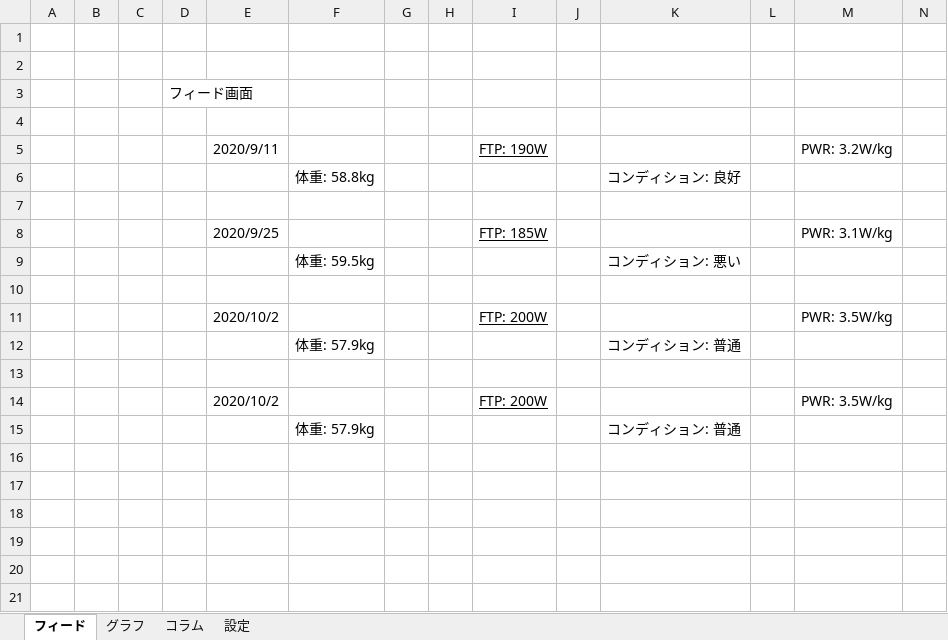
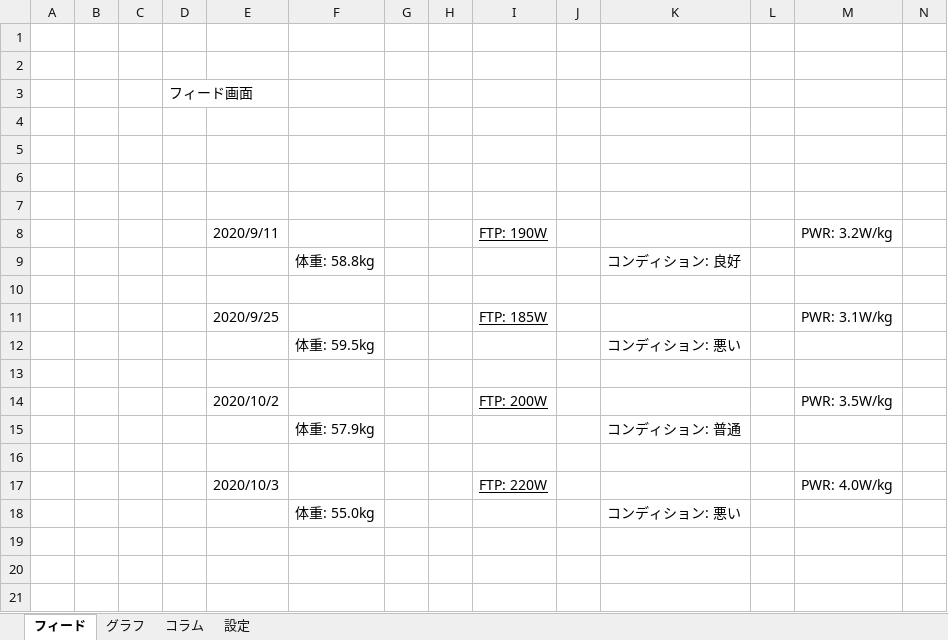
Before and after one commit to N-ei/Test, an Excel workbook: 画面仕様.xlsx, sheet フィード, drawn as a sheet; only a part is shown; values as stored, in another font and other column widths than the file's, no borders; charts and pictures not drawn; removed rows and columns are numbered as before the commit, all else as after; rows hold the shown columns only; the diff names each change by its address in the sheet, - before the commit and + after, or states it on an @@ line.

```diff
--- a/画面仕様.xlsx (sheet フィード)
+++ b/画面仕様.xlsx (sheet フィード)
+row 5: (empty)
+row 6: (empty)
+row 7: (empty)
-E17: 2020/10/2
+E17: 2020/10/3
-I17: FTP: 200W
+I17: FTP: 220W
-M17: PWR: 3.5W/kg
+M17: PWR: 4.0W/kg
-row 15:  |  |  |  |  | 体重: 57.9kg |  |  |  |  | コンディション: 普通
-row 18: (empty)
+row 18:  |  |  |  |  | 体重: 55.0kg |  |  |  |  | コンディション: 悪い
-row 17: (empty)
-row 18: (empty)
```
Also changed, not shown: sheet グラフ, sheet コラム, sheet 設定, charts or pictures.
